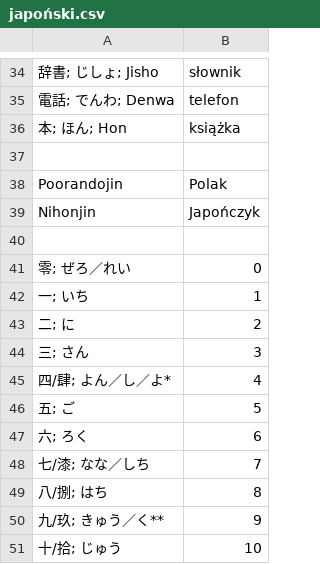
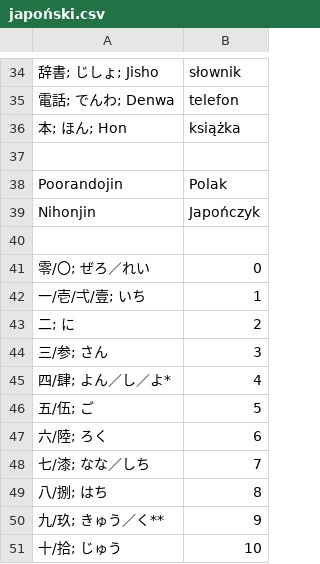
Before and after one commit to kamil-adam/anki, a CSV file: japan/japoński.csv, drawn as a sheet; only a part is shown, gaps mark what is left out.

Commit message:
add japan

```diff
--- a/japan/japoński.csv
+++ b/japan/japoński.csv
@@ -40,9 +40,9 @@ Nihonjin| Japończyk
 
-零; ぜろ／れい| 0
-一; いち| 1
+零/〇; ぜろ／れい| 0
+一/壱/弌/壹; いち| 1
 二; に| 2
-三; さん| 3
+三/参; さん| 3
 四/肆; よん／し／よ*| 4
-五; ご| 5
-六; ろく| 6
+五/伍; ご| 5
+六/陸; ろく| 6
 七/漆; なな／しち| 7
```
